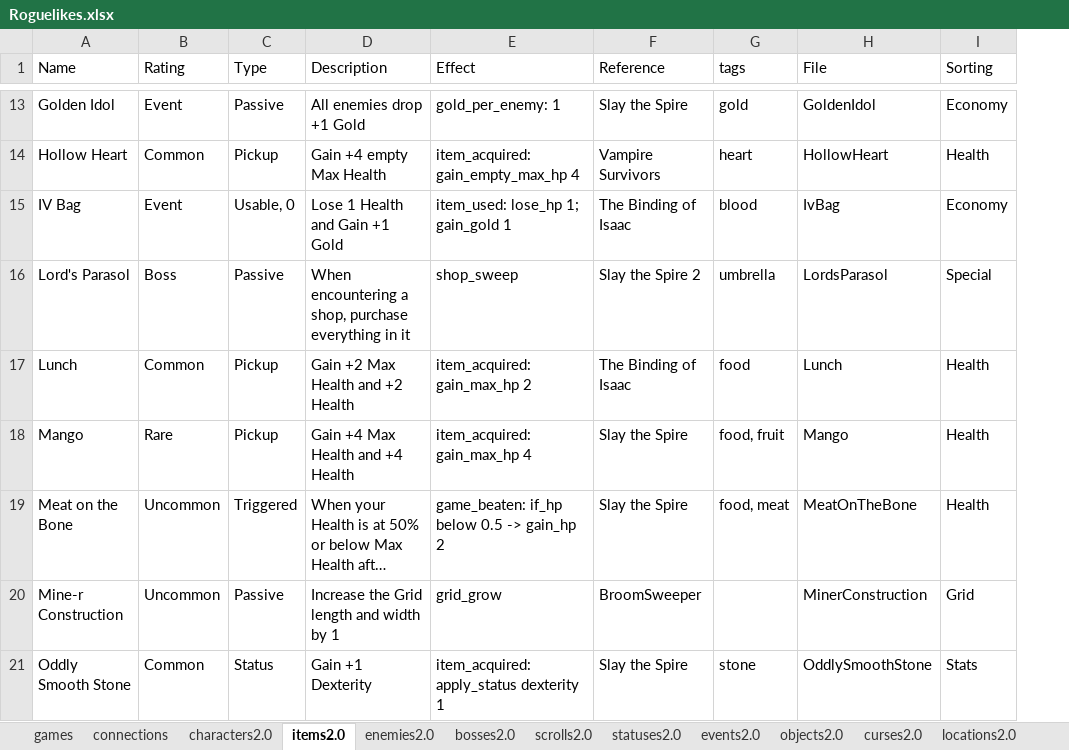
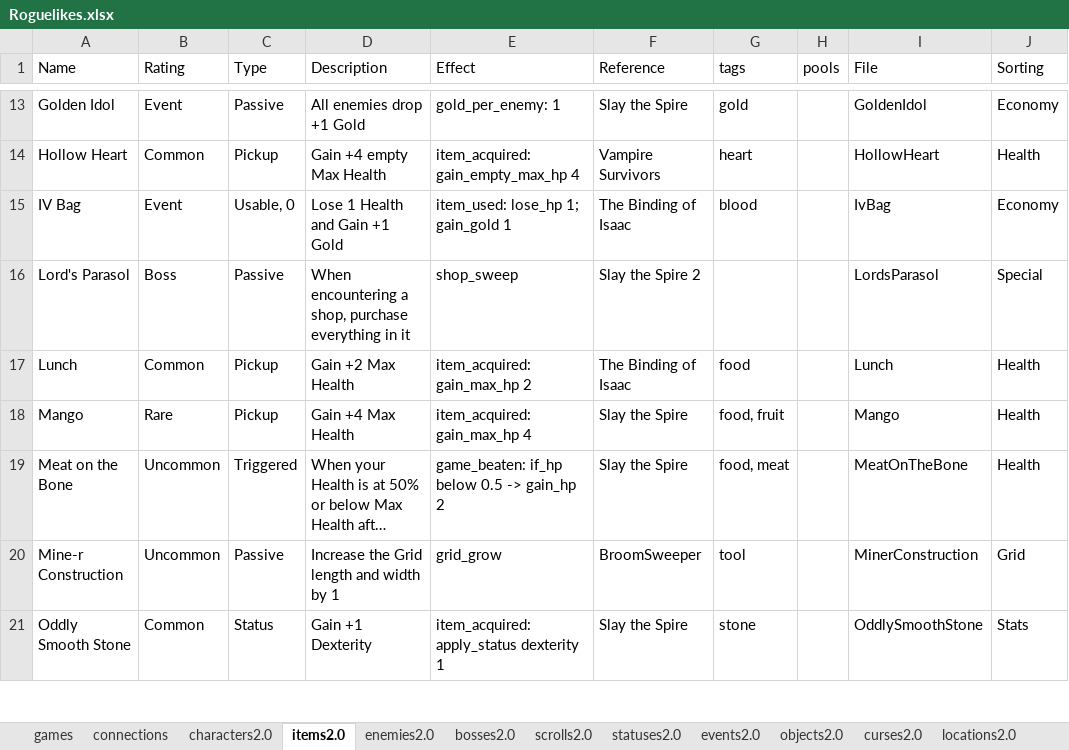
Before and after one commit to batsling/Roguelike-like, an Excel workbook: tools/Roguelikes.xlsx, sheet items2.0, drawn as a sheet; only a part is shown, gaps mark what is left out; long unchanged cells end in …; values as stored, in another font and other column widths than the file's, no borders; table styles not drawn; the diff covers the shown part only; the diff names each change by its address in the sheet, - before the commit and + after, or states it on an @@ line.

Commit message:
Add files via upload

```diff
--- a/tools/Roguelikes.xlsx (sheet items2.0)
+++ b/tools/Roguelikes.xlsx (sheet items2.0)
+column H (pools), empty
-G16 (tags): umbrella
+G16 (tags): (empty)
-D17 (Description): Gain +2 Max Health and +2 Health
+D17 (Description): Gain +2 Max Health
-D18 (Description): Gain +4 Max Health and +4 Health
+D18 (Description): Gain +4 Max Health
-G20 (tags): (empty)
+G20 (tags): tool
```
Also changed, not shown: 7 added rows and 2 edited cells elsewhere in this sheet, other sheet tabs.
